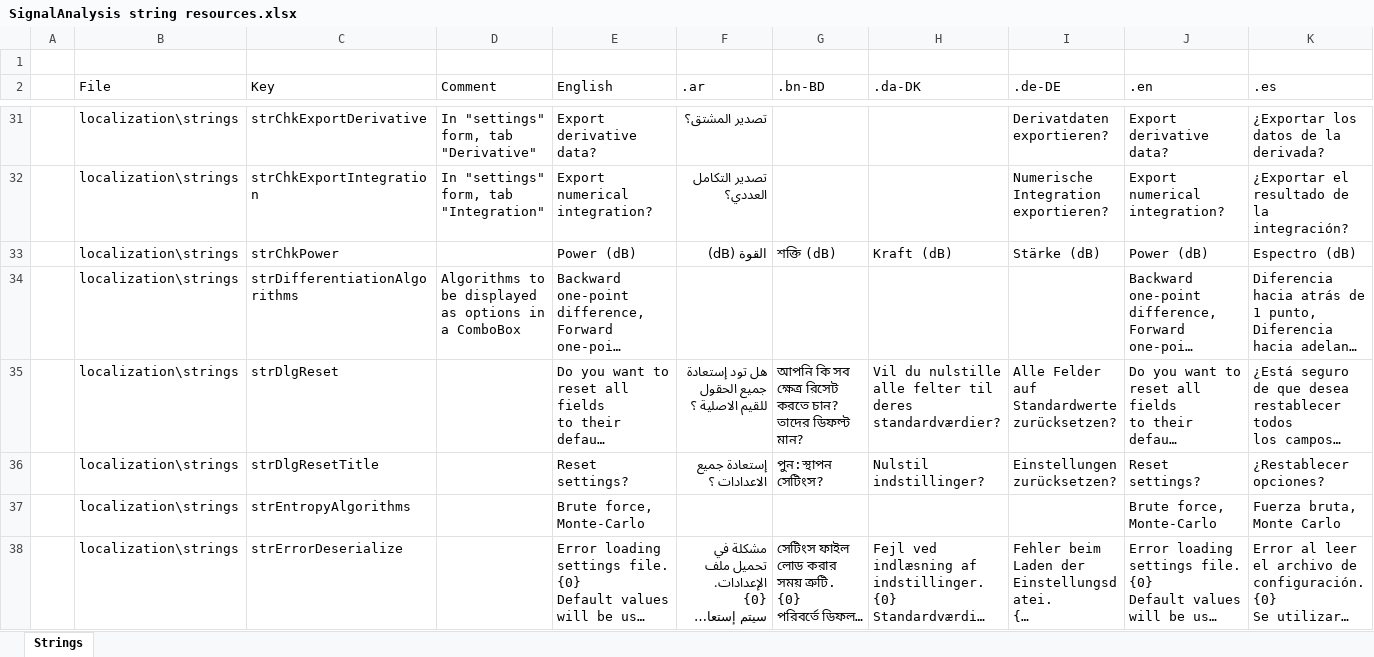
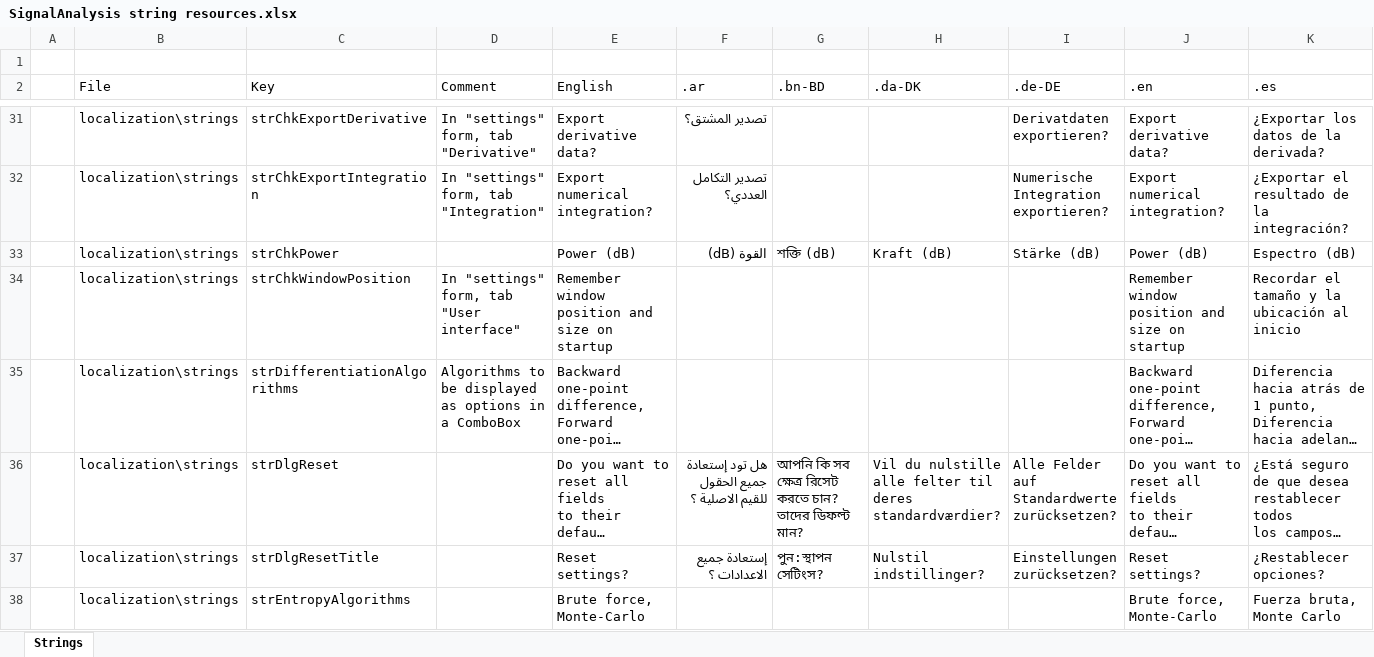
Before and after one commit to arthurits/SignalAnalysis, an Excel workbook: SignalAnalysis/localization/SignalAnalysis string resources.xlsx, sheet Strings, drawn as a sheet; only a part is shown, gaps mark what is left out; the shorter side is filled out with more unchanged rows; long unchanged cells end in …; values as stored, in another font and other column widths than the file's, no borders; table styles not drawn; rows hold the shown columns only; the diff names each change by its address in the sheet, - before the commit and + after, or states it on an @@ line.

Commit message:
Update Excel files with new string resource

```diff
--- a/SignalAnalysis/localization/SignalAnalysis string resources.xlsx (sheet Strings)
+++ b/SignalAnalysis/localization/SignalAnalysis string resources.xlsx (sheet Strings)
+row 34:  | localization\strings | strChkWindowPosition | In "settings" form, tab "User interface" | Remember window position and size on startup |  |  |  |  | Remember window position and size on startup | Recordar el tamaño y la ubicación al inicio
```
Also changed, not shown: SignalAnalysis/localization/Estonian (et-EE) translation.xlsx, SignalAnalysis/localization/Latvian (lv-LV) translation.xlsx, 18 other files.
